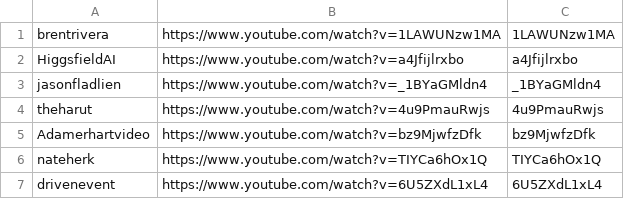
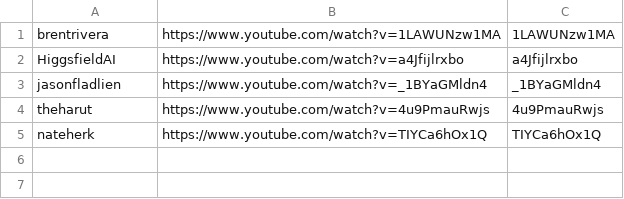
Before and after one commit to technirmata/yt-deep-knowledge-distributed, a TSV file: queue/phase4-remaining.tsv, drawn as a sheet.

Commit message:
harvest: queue refresh 2026-09-19T01:41Z

```diff
--- a/queue/phase4-remaining.tsv
+++ b/queue/phase4-remaining.tsv
@@ -4,4 +4,2 @@ jasonfladlien	https://www.youtube.com/watch?v=_1BYaGMldn4	_1BYaGMldn4
 theharut	https://www.youtube.com/watch?v=4u9PmauRwjs	4u9PmauRwjs
-Adamerhartvideo	https://www.youtube.com/watch?v=bz9MjwfzDfk	bz9MjwfzDfk
 nateherk	https://www.youtube.com/watch?v=TIYCa6hOx1Q	TIYCa6hOx1Q
-drivenevent	https://www.youtube.com/watch?v=6U5ZXdL1xL4	6U5ZXdL1xL4
```
